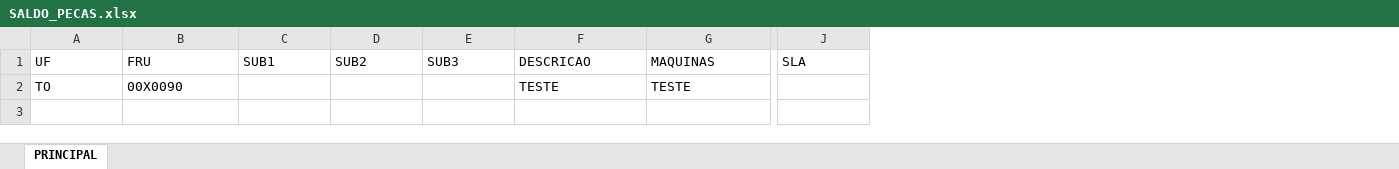
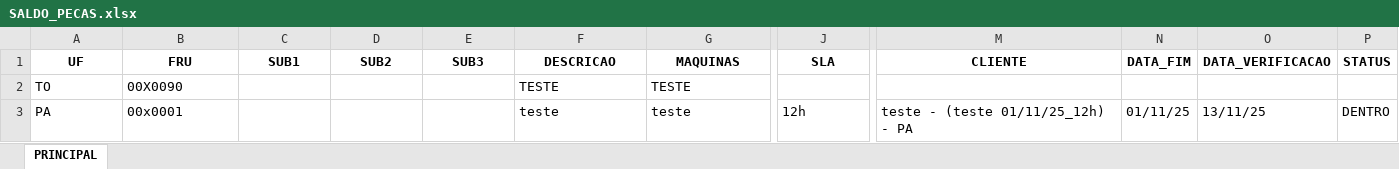
Before and after one commit to otavilobato/pecas1, an Excel workbook: SALDO_PECAS.xlsx, sheet PRINCIPAL, drawn as a sheet; only a part is shown, gaps mark what is left out; values as stored, in another font and other column widths than the file's, no borders; rows hold the shown columns only; the diff covers the shown part only; the diff names each change by its address in the sheet, - before the commit and + after, or states it on an @@ line.

Commit message:
Atualização automática via Streamlit (13/11/2025 17:43)

```diff
--- a/SALDO_PECAS.xlsx (sheet PRINCIPAL)
+++ b/SALDO_PECAS.xlsx (sheet PRINCIPAL)
+column M (CLIENTE), empty
+column N (DATA_FIM), empty
+column O (DATA_VERIFICACAO), empty
+column P (STATUS), empty
@@ A1:J1 bold: off → on, alignment: left → center @@
+row 3: PA | 00x0001 |  |  |  | teste | teste | 12h | teste - (teste 01/11/25_12h) - PA | 01/11/25 | 13/11/25 | DENTRO
```
Also changed, not shown: cell formats elsewhere in this sheet.
